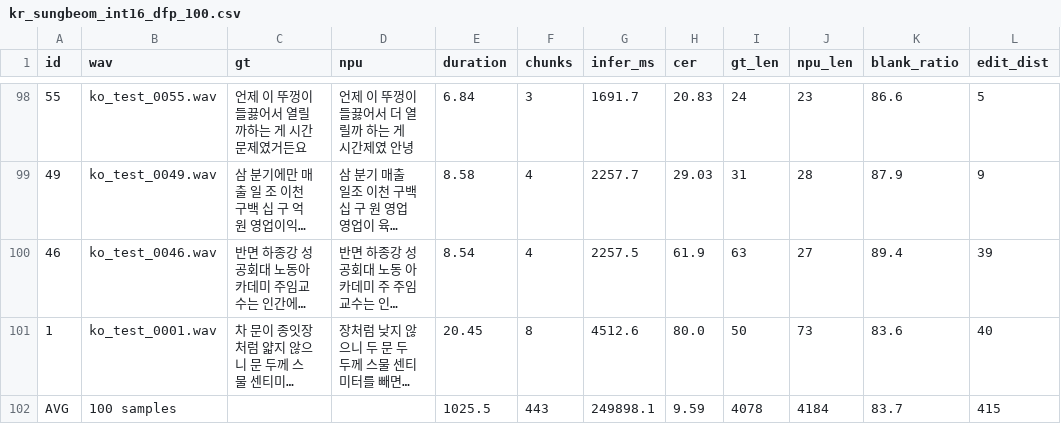
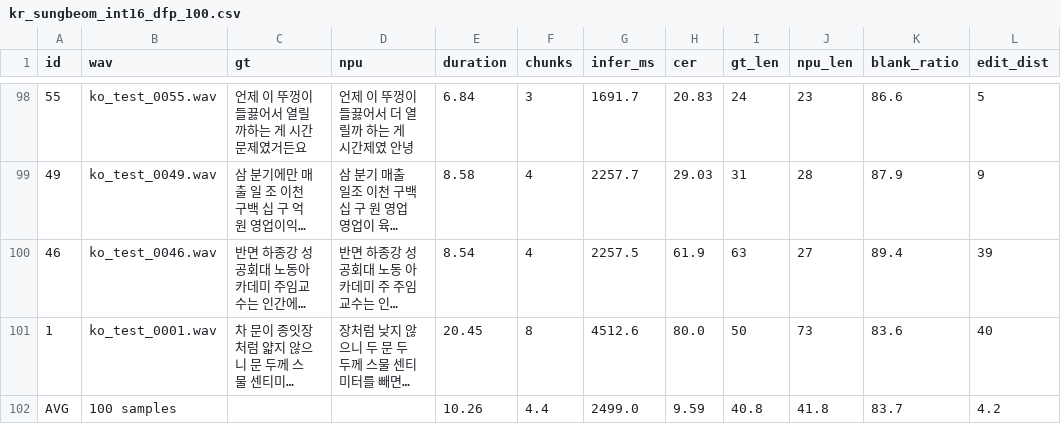
Before and after one commit to nsbb/T527-STT, a CSV file: conformer/results/kr_sungbeom_int16_dfp_100.csv, drawn as a sheet; only a part is shown, gaps mark what is left out; long unchanged cells end in …; the diff names each change by its address in the sheet, - before the commit and + after, or states it on an @@ line.

Commit message:
data: CSV 전체 통일 — 12컬럼, CER순, AVG행 전부 평균값
컬럼: id,wav,gt,npu,duration,chunks,infer_ms,cer,gt_len,npu_len,blank_ratio,edit_dist
AVG행: 모든 값 평균 (accumulate 아님)
CER 오름차순 정렬

ailab 368샘플: avg CER 17.99%
worst30 330샘플: avg CER 43.25%
zeroth uint8_kl/ma/int16: 10.02%/10.08%/9.59%

```diff
--- a/conformer/results/kr_sungbeom_int16_dfp_100.csv
+++ b/conformer/results/kr_sungbeom_int16_dfp_100.csv
-E102 (duration): 1025.5
+E102 (duration): 10.26
-F102 (chunks): 443
+F102 (chunks): 4.4
-G102 (infer_ms): 249898.1
+G102 (infer_ms): 2499.0
-I102 (gt_len): 4078
+I102 (gt_len): 40.8
-J102 (npu_len): 4184
+J102 (npu_len): 41.8
-L102 (edit_dist): 415
+L102 (edit_dist): 4.2
```
Also changed, not shown: conformer/results/kr_sungbeom_uint8_kl_100.csv, conformer/results/kr_sungbeom_uint8_ma_100.csv, 2 other files.
